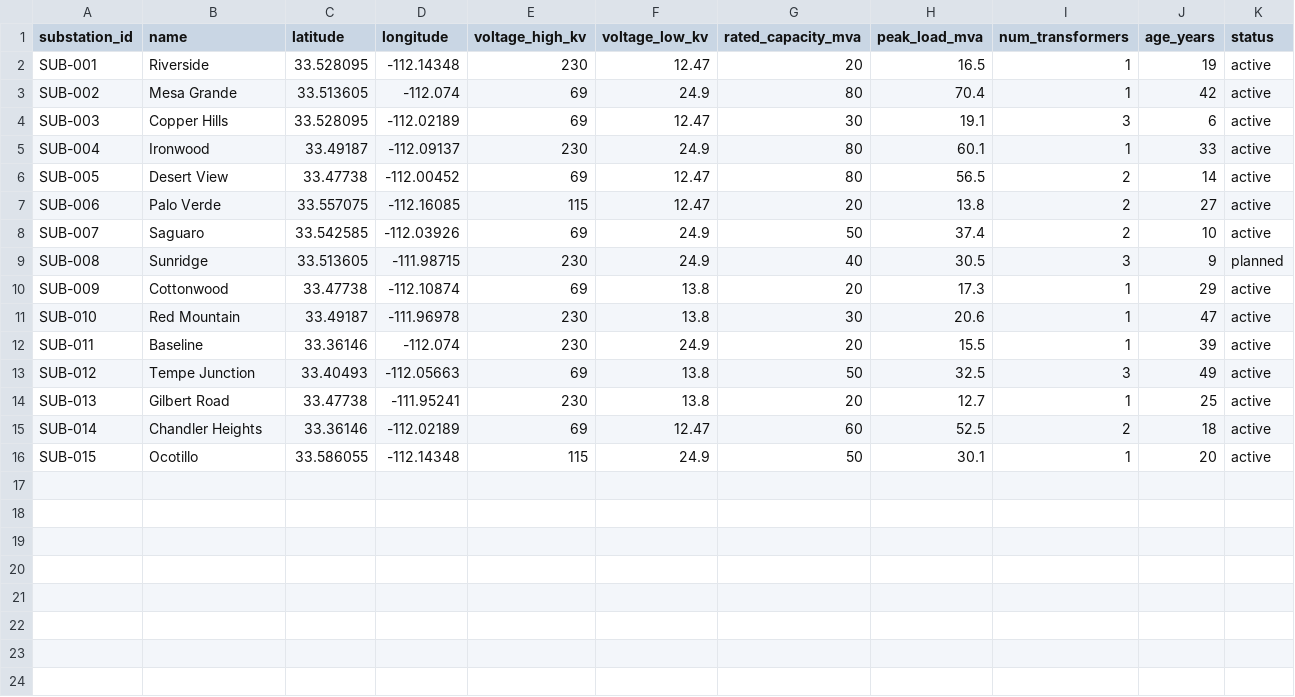
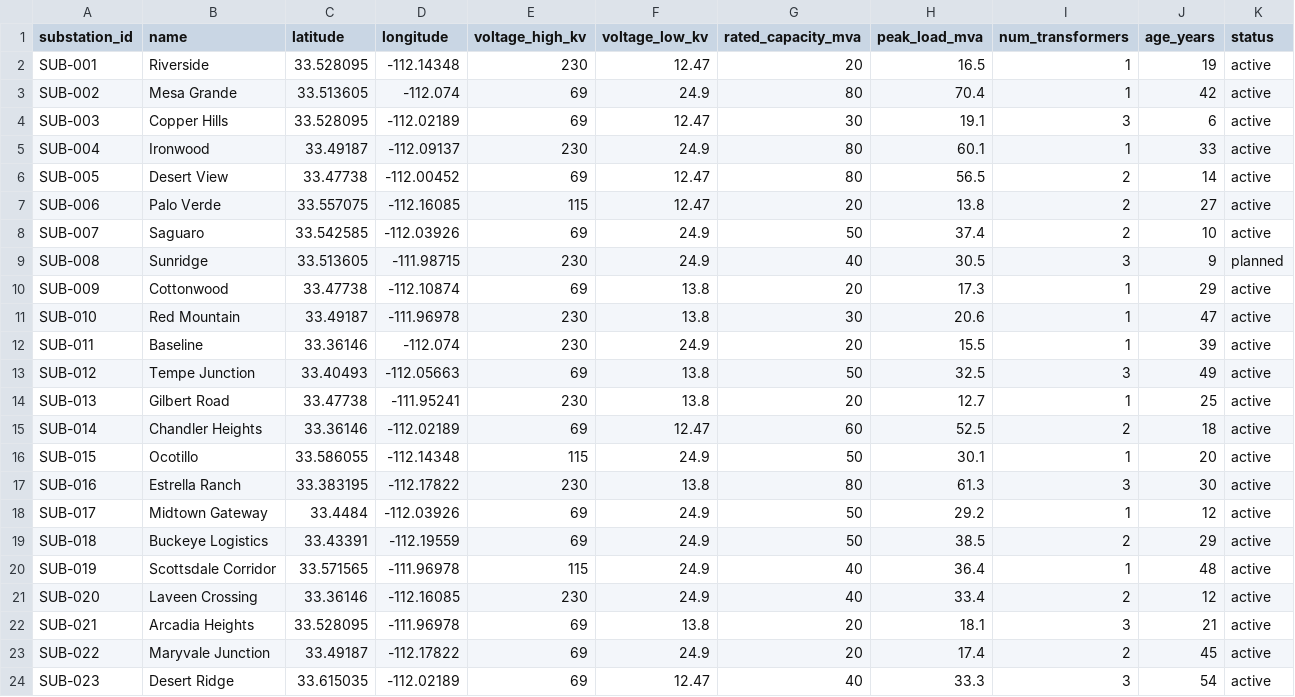
Before and after one commit to SGridworks/Dynamic-Network-Model, a CSV file: demo_data/substations.csv, drawn as a sheet.

```diff
--- a/demo_data/substations.csv
+++ b/demo_data/substations.csv
@@ -16 +16,9 @@ SUB-014,Chandler Heights,33.36146,-112.02189,69,12.47,60,52.5,2,18,active
 SUB-015,Ocotillo,33.586055,-112.14348,115,24.9,50,30.1,1,20,active
+SUB-016,Estrella Ranch,33.383195,-112.17822,230,13.8,80,61.3,3,30,active
+SUB-017,Midtown Gateway,33.4484,-112.03926,69,24.9,50,29.2,1,12,active
+SUB-018,Buckeye Logistics,33.43391,-112.19559,69,24.9,50,38.5,2,29,active
+SUB-019,Scottsdale Corridor,33.571565,-111.96978,115,24.9,40,36.4,1,48,active
+SUB-020,Laveen Crossing,33.36146,-112.16085,230,24.9,40,33.4,2,12,active
+SUB-021,Arcadia Heights,33.528095,-111.96978,69,13.8,20,18.1,3,21,active
+SUB-022,Maryvale Junction,33.49187,-112.17822,69,24.9,20,17.4,2,45,active
+SUB-023,Desert Ridge,33.615035,-112.02189,69,12.47,40,33.3,3,54,active
```
Also changed, not shown: demo_data/ev_charging_profiles.csv, demo_data/feeders.csv, 36 other files.
